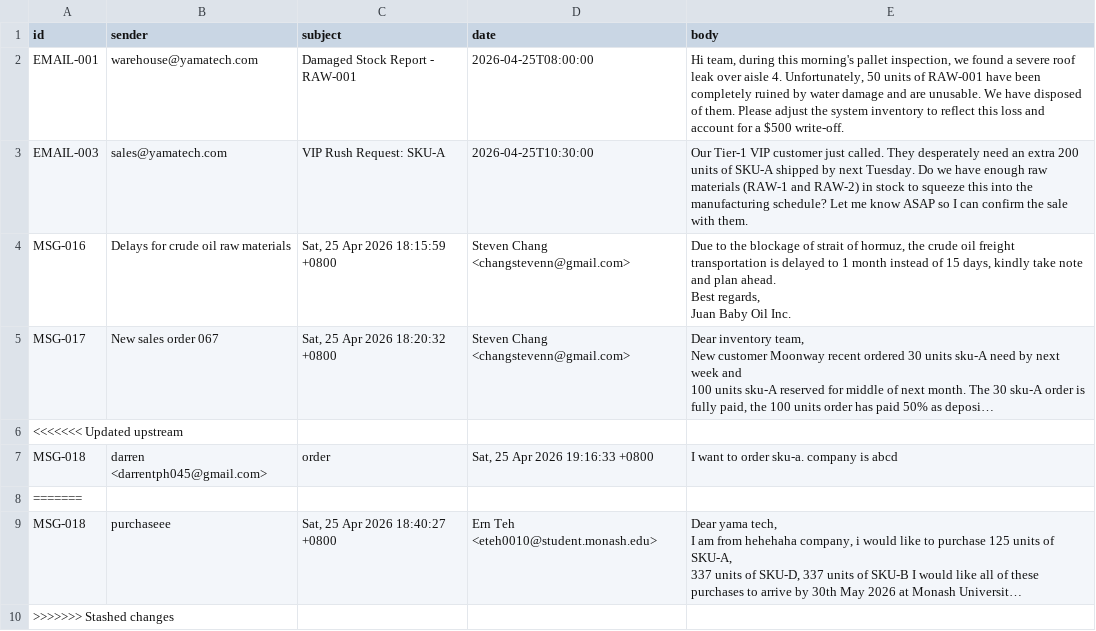
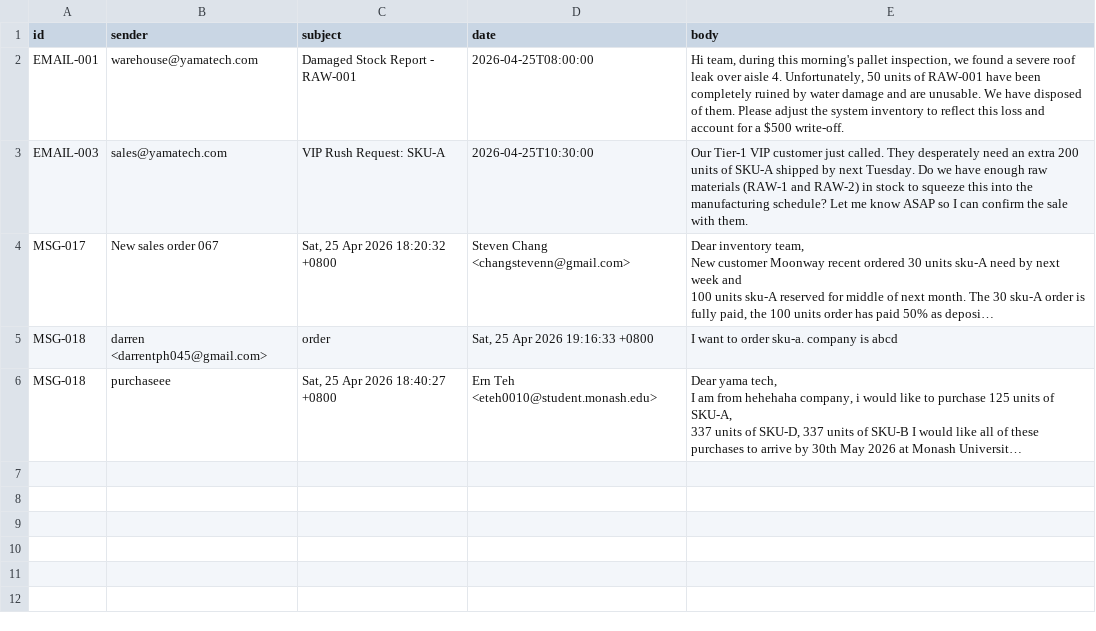
Before and after one commit to StevenChang21/Yama_UM_Hackathon_2026, a CSV file: backend/data/emails.csv, drawn as a sheet; long unchanged cells end in …; ↵ is a line break in a cell; the diff names each change by its address in the sheet, - before the commit and + after, or states it on an @@ line.

```diff
--- a/backend/data/emails.csv
+++ b/backend/data/emails.csv
-row 4: MSG-016 | Delays for crude oil raw materials | Sat, 25 Apr 2026 18:15:59 +0800 | Steven Chang <changstevenn@gmail.com> | Due to the blockage of strait of hormuz, the crude oil freight ↵ transportation is delayed to 1 month instead of 15 days, kindly take note ↵ and plan ahead. ↵ Best regards, ↵ Juan Baby Oil Inc.
-row 6: <<<<<<< Updated upstream
-row 8: =======
-row 10: >>>>>>> Stashed changes
```
Also changed, not shown: backend/data/finance.csv, backend/data/inventory.csv, 3 other files.
